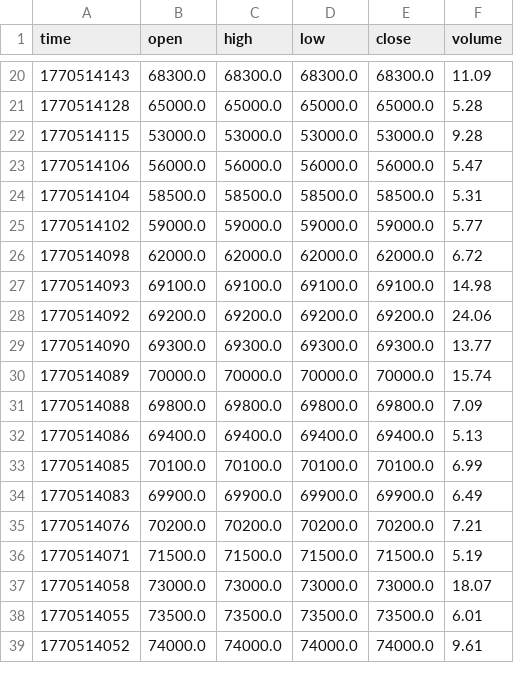
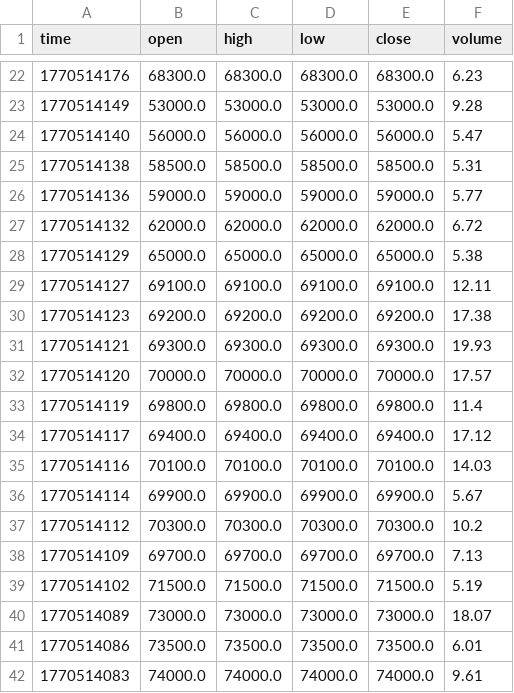
Before and after one commit to cientryandroid-bot/BTC_Liquidity, a CSV file: muros_institucionales.csv, drawn as a sheet; only a part is shown, gaps mark what is left out; the diff covers the shown part only.

```diff
--- a/muros_institucionales.csv
+++ b/muros_institucionales.csv
@@ -20,20 +22,21 @@ time,open,high,low,close,volume
-1770514143,68300.0,68300.0,68300.0,68300.0,11.09
-1770514128,65000.0,65000.0,65000.0,65000.0,5.28
-1770514115,53000.0,53000.0,53000.0,53000.0,9.28
-1770514106,56000.0,56000.0,56000.0,56000.0,5.47
-1770514104,58500.0,58500.0,58500.0,58500.0,5.31
-1770514102,59000.0,59000.0,59000.0,59000.0,5.77
-1770514098,62000.0,62000.0,62000.0,62000.0,6.72
-1770514093,69100.0,69100.0,69100.0,69100.0,14.98
-1770514092,69200.0,69200.0,69200.0,69200.0,24.06
-1770514090,69300.0,69300.0,69300.0,69300.0,13.77
-1770514089,70000.0,70000.0,70000.0,70000.0,15.74
-1770514088,69800.0,69800.0,69800.0,69800.0,7.09
-1770514086,69400.0,69400.0,69400.0,69400.0,5.13
-1770514085,70100.0,70100.0,70100.0,70100.0,6.99
-1770514083,69900.0,69900.0,69900.0,69900.0,6.49
-1770514076,70200.0,70200.0,70200.0,70200.0,7.21
-1770514071,71500.0,71500.0,71500.0,71500.0,5.19
-1770514058,73000.0,73000.0,73000.0,73000.0,18.07
-1770514055,73500.0,73500.0,73500.0,73500.0,6.01
-1770514052,74000.0,74000.0,74000.0,74000.0,9.61
+1770514176,68300.0,68300.0,68300.0,68300.0,6.23
+1770514149,53000.0,53000.0,53000.0,53000.0,9.28
+1770514140,56000.0,56000.0,56000.0,56000.0,5.47
+1770514138,58500.0,58500.0,58500.0,58500.0,5.31
+1770514136,59000.0,59000.0,59000.0,59000.0,5.77
+1770514132,62000.0,62000.0,62000.0,62000.0,6.72
+1770514129,65000.0,65000.0,65000.0,65000.0,5.38
+1770514127,69100.0,69100.0,69100.0,69100.0,12.11
+1770514123,69200.0,69200.0,69200.0,69200.0,17.38
+1770514121,69300.0,69300.0,69300.0,69300.0,19.93
+1770514120,70000.0,70000.0,70000.0,70000.0,17.57
+1770514119,69800.0,69800.0,69800.0,69800.0,11.4
+1770514117,69400.0,69400.0,69400.0,69400.0,17.12
+1770514116,70100.0,70100.0,70100.0,70100.0,14.03
+1770514114,69900.0,69900.0,69900.0,69900.0,5.67
+1770514112,70300.0,70300.0,70300.0,70300.0,10.2
+1770514109,69700.0,69700.0,69700.0,69700.0,7.13
+1770514102,71500.0,71500.0,71500.0,71500.0,5.19
+1770514089,73000.0,73000.0,73000.0,73000.0,18.07
+1770514086,73500.0,73500.0,73500.0,73500.0,6.01
+1770514083,74000.0,74000.0,74000.0,74000.0,9.61
```
Also changed, not shown: 2 added rows and 32 edited cells elsewhere in this file.
